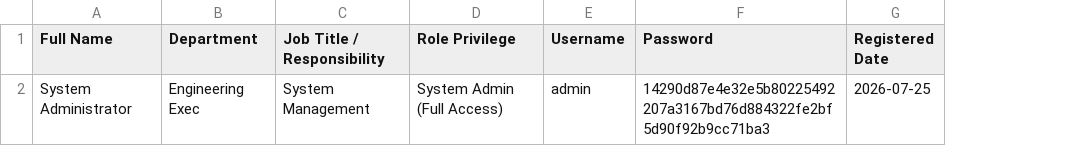
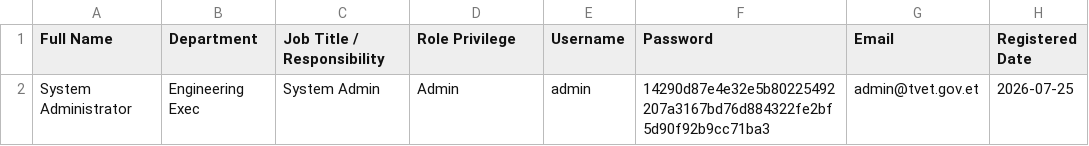
Before and after one commit to danieldessalegn-hash/tvet-enginering-and-maintenance-excutive-management-system, a CSV file: tvet_users.csv, drawn as a sheet; the diff names each change by its address in the sheet, - before the commit and + after, or states it on an @@ line.

Commit message:
Update tvet_users.csv

```diff
--- a/tvet_users.csv
+++ b/tvet_users.csv
+column G (Email), row 2: admin@tvet.gov.et
-C2 (Job Title / Responsibility): System Management
+C2 (Job Title / Responsibility): System Admin
-D2 (Role Privilege): System Admin (Full Access)
+D2 (Role Privilege): Admin
```
